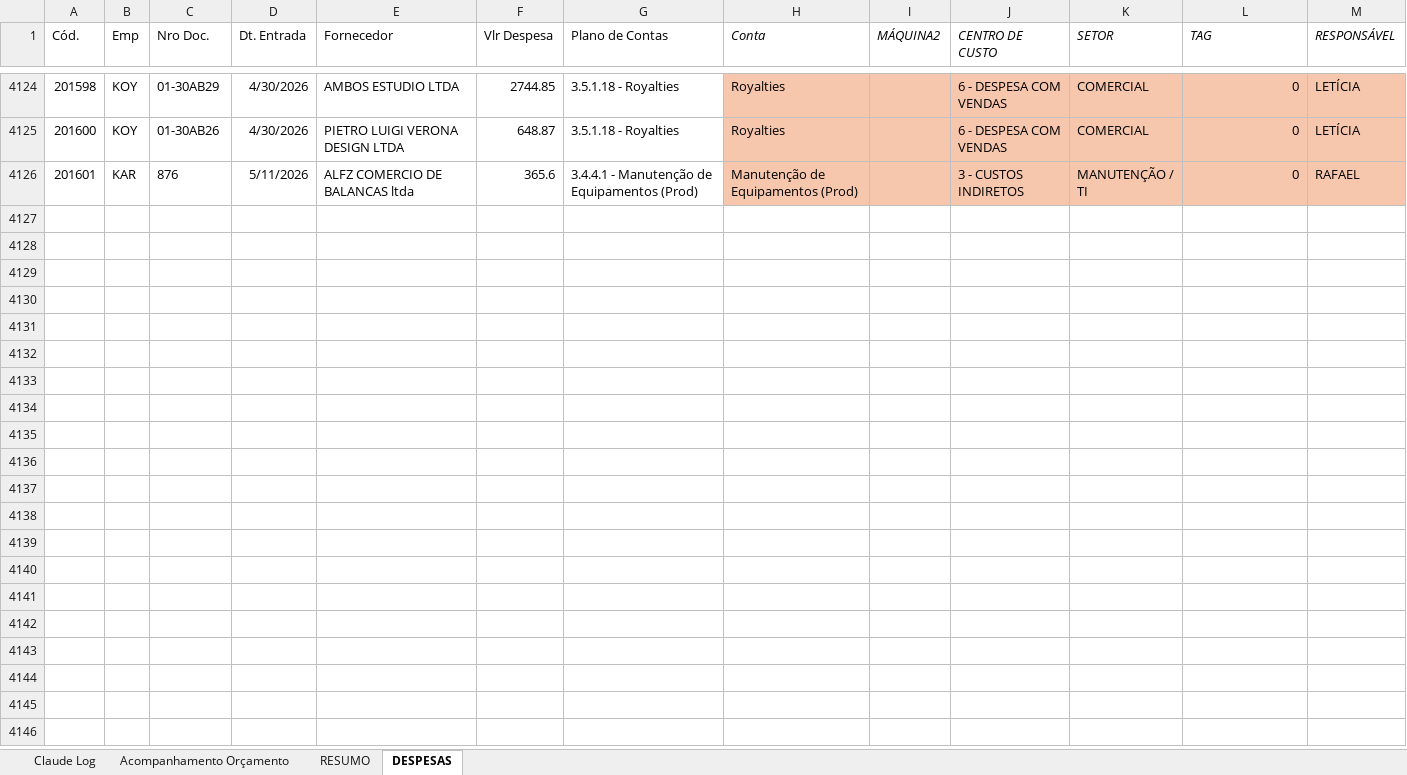
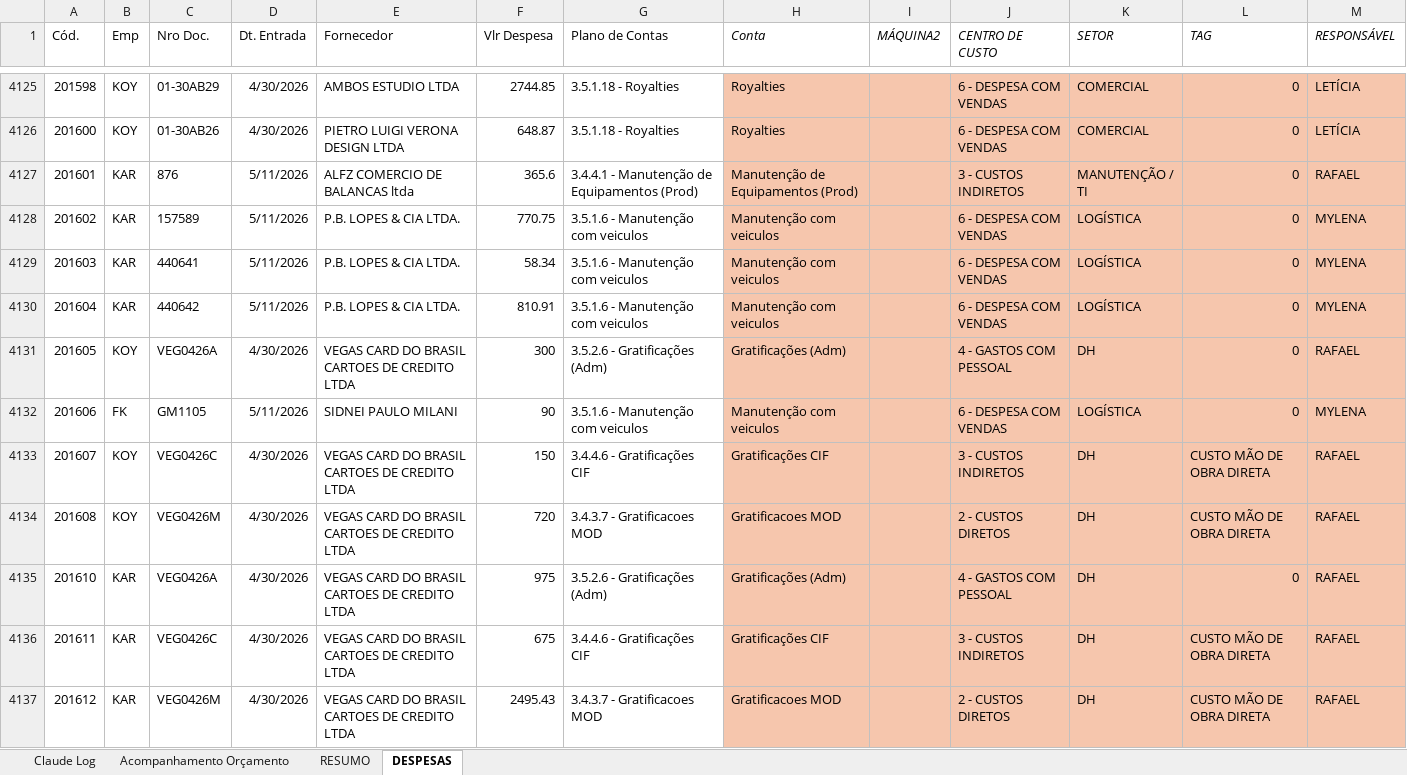
Before and after one commit to RafaelKato/karams-orcamento, an Excel workbook: orcamento.xlsx, sheet DESPESAS, drawn as a sheet; only a part is shown, gaps mark what is left out; values as stored, in another font and other column widths than the file's, no borders; table styles not drawn; the diff covers the shown part only; the diff names each change by its address in the sheet, - before the commit and + after, or states it on an @@ line.

Commit message:
Add files via upload

```diff
--- a/orcamento.xlsx (sheet DESPESAS)
+++ b/orcamento.xlsx (sheet DESPESAS)
+row 4128: 201602 | KAR | 157589 | 5/11/2026 | P.B. LOPES & CIA LTDA. | 770.75 | 3.5.1.6 - Manutenção com veiculos | Manutenção com veiculos |  | 6 - DESPESA COM VENDAS | LOGÍSTICA | 0 | MYLENA
+row 4129: 201603 | KAR | 440641 | 5/11/2026 | P.B. LOPES & CIA LTDA. | 58.34 | 3.5.1.6 - Manutenção com veiculos | Manutenção com veiculos |  | 6 - DESPESA COM VENDAS | LOGÍSTICA | 0 | MYLENA
+row 4130: 201604 | KAR | 440642 | 5/11/2026 | P.B. LOPES & CIA LTDA. | 810.91 | 3.5.1.6 - Manutenção com veiculos | Manutenção com veiculos |  | 6 - DESPESA COM VENDAS | LOGÍSTICA | 0 | MYLENA
+row 4131: 201605 | KOY | VEG0426A | 4/30/2026 | VEGAS CARD DO BRASIL CARTOES DE CREDITO LTDA | 300 | 3.5.2.6 - Gratificações (Adm) | Gratificações (Adm) |  | 4 - GASTOS COM PESSOAL | DH | 0 | RAFAEL
+row 4132: 201606 | FK | GM1105 | 5/11/2026 | SIDNEI PAULO MILANI | 90 | 3.5.1.6 - Manutenção com veiculos | Manutenção com veiculos |  | 6 - DESPESA COM VENDAS | LOGÍSTICA | 0 | MYLENA
+row 4133: 201607 | KOY | VEG0426C | 4/30/2026 | VEGAS CARD DO BRASIL CARTOES DE CREDITO LTDA | 150 | 3.4.4.6 - Gratificações CIF | Gratificações CIF |  | 3 - CUSTOS INDIRETOS | DH | CUSTO MÃO DE OBRA DIRETA | RAFAEL
+row 4134: 201608 | KOY | VEG0426M | 4/30/2026 | VEGAS CARD DO BRASIL CARTOES DE CREDITO LTDA | 720 | 3.4.3.7 - Gratificacoes MOD | Gratificacoes MOD |  | 2 - CUSTOS DIRETOS | DH | CUSTO MÃO DE OBRA DIRETA | RAFAEL
+row 4135: 201610 | KAR | VEG0426A | 4/30/2026 | VEGAS CARD DO BRASIL CARTOES DE CREDITO LTDA | 975 | 3.5.2.6 - Gratificações (Adm) | Gratificações (Adm) |  | 4 - GASTOS COM PESSOAL | DH | 0 | RAFAEL
+row 4136: 201611 | KAR | VEG0426C | 4/30/2026 | VEGAS CARD DO BRASIL CARTOES DE CREDITO LTDA | 675 | 3.4.4.6 - Gratificações CIF | Gratificações CIF |  | 3 - CUSTOS INDIRETOS | DH | CUSTO MÃO DE OBRA DIRETA | RAFAEL
+row 4137: 201612 | KAR | VEG0426M | 4/30/2026 | VEGAS CARD DO BRASIL CARTOES DE CREDITO LTDA | 2495.43 | 3.4.3.7 - Gratificacoes MOD | Gratificacoes MOD |  | 2 - CUSTOS DIRETOS | DH | CUSTO MÃO DE OBRA DIRETA | RAFAEL
```
Also changed, not shown: 43 added rows and 1 edited cell elsewhere in this sheet, sheet Acompanhamento Orçamento, sheet RESUMO.
